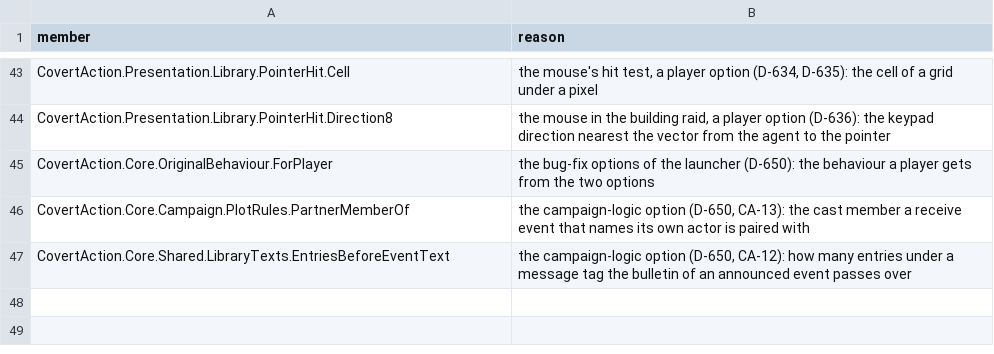
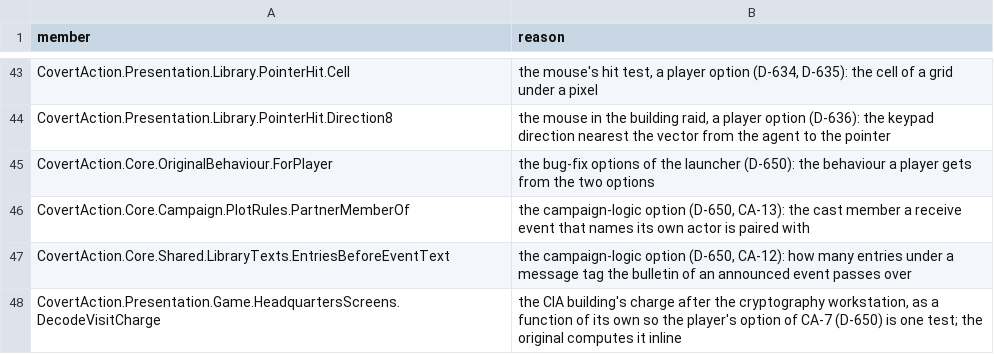
Before and after one commit to Arkana-Mechanika-Studios/covert-action-enhanced, a CSV file: csharp/docs/source-map/new-code.csv, drawn as a sheet; only a part is shown, gaps mark what is left out; the diff names each change by its address in the sheet, - before the commit and + after, or states it on an @@ line.

Commit message:
CA-7 behind the campaign-logic option: no further charge after the cryptography workstation (D-650)

```diff
--- a/csharp/docs/source-map/new-code.csv
+++ b/csharp/docs/source-map/new-code.csv
+row 48: CovertAction.Presentation.Game.HeadquartersScreens.DecodeVisitCharge | the CIA building's charge after the cryptography workstation, as a function of its own so the player's option of CA-7 (D-650) is one test; the original computes it inline
```
Also changed, not shown: 7 other files.
